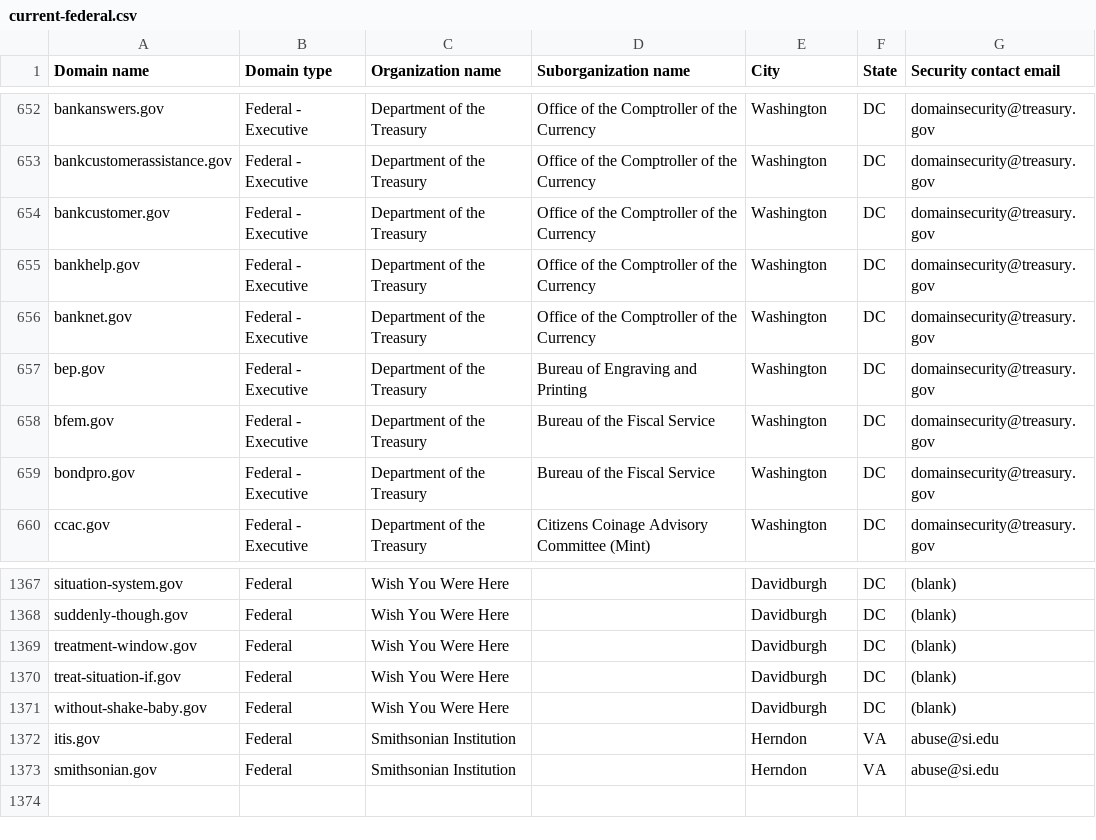
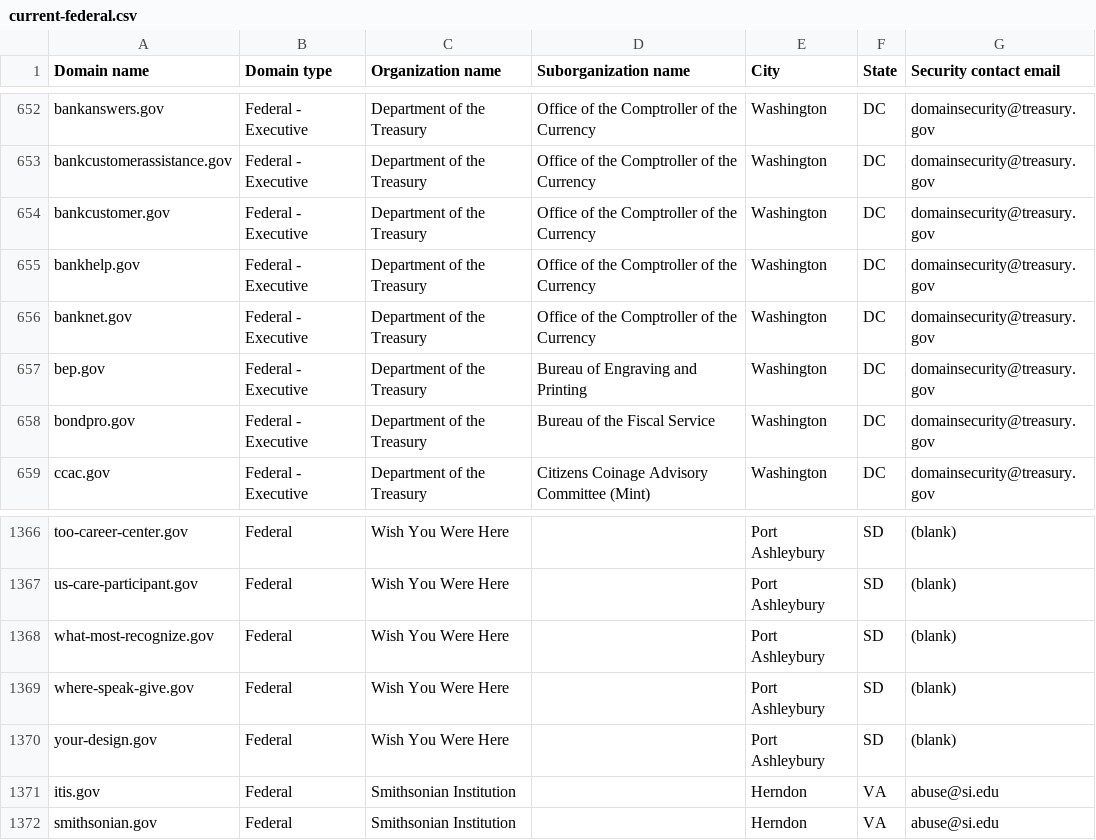
Before and after one commit to h-m-f-t/dotgov-data-staging, a CSV file: current-federal.csv, drawn as a sheet; only a part is shown, gaps mark what is left out; removed rows and columns are numbered as before the commit, all else as after; the diff covers the shown part only; the diff names each change by its address in the sheet, - before the commit and + after, or states it on an @@ line.

Commit message:
Flat: latest data (2026-07-17T08:22:36.065Z) {   "date": "2026-07-17T08:22:36.065Z",   "files": [     {       "name": "current-federal.csv",       "deltaBytes": 34,       "source": "https://getgov-staging.app.cloud.gov/api/v1/get-report/current-federal"     },     {       "name": "current-full.csv",       "deltaBytes": 1178,       "source": "https://getgov-staging.app.cloud.gov/api/v1/get-report/current-full"     }   ] }

```diff
--- a/current-federal.csv
+++ b/current-federal.csv
-row 658: bfem.gov | Federal - Executive | Department of the Treasury | Bureau of the Fiscal Service | Washington | DC | domainsecurity@treasury.gov
-A1366 (Domain name): situation-system.gov
+A1366 (Domain name): too-career-center.gov
-E1366:E1370 (City): Davidburgh
+E1366:E1370 (City): Port Ashleybury
-F1366:F1370 (State): DC
+F1366:F1370 (State): SD
-A1367 (Domain name): suddenly-though.gov
+A1367 (Domain name): us-care-participant.gov
-A1368 (Domain name): treatment-window.gov
+A1368 (Domain name): what-most-recognize.gov
-A1369 (Domain name): treat-situation-if.gov
+A1369 (Domain name): where-speak-give.gov
-A1370 (Domain name): without-shake-baby.gov
+A1370 (Domain name): your-design.gov
```
Also changed, not shown: 81 edited cells elsewhere in this file, 1 other file.
